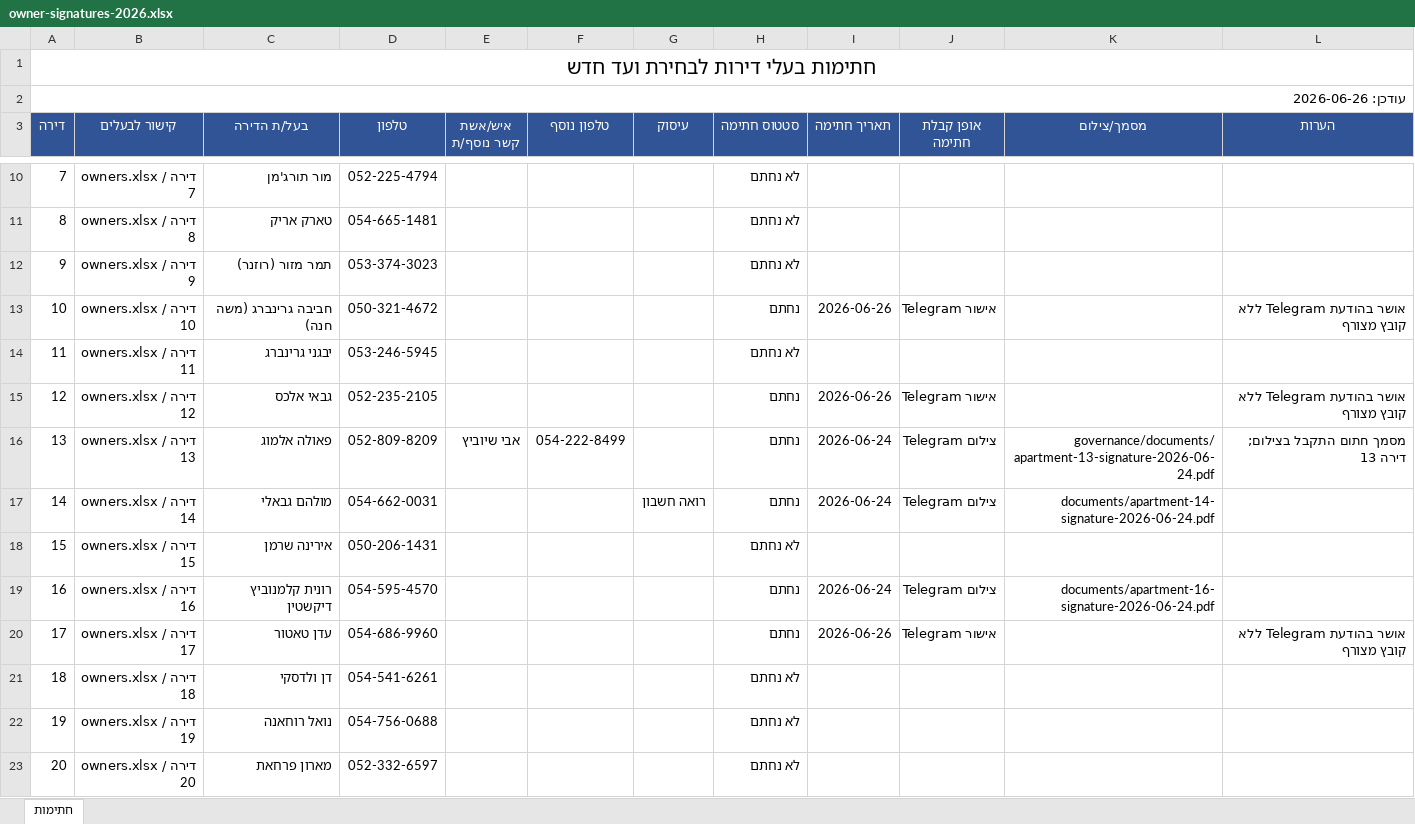
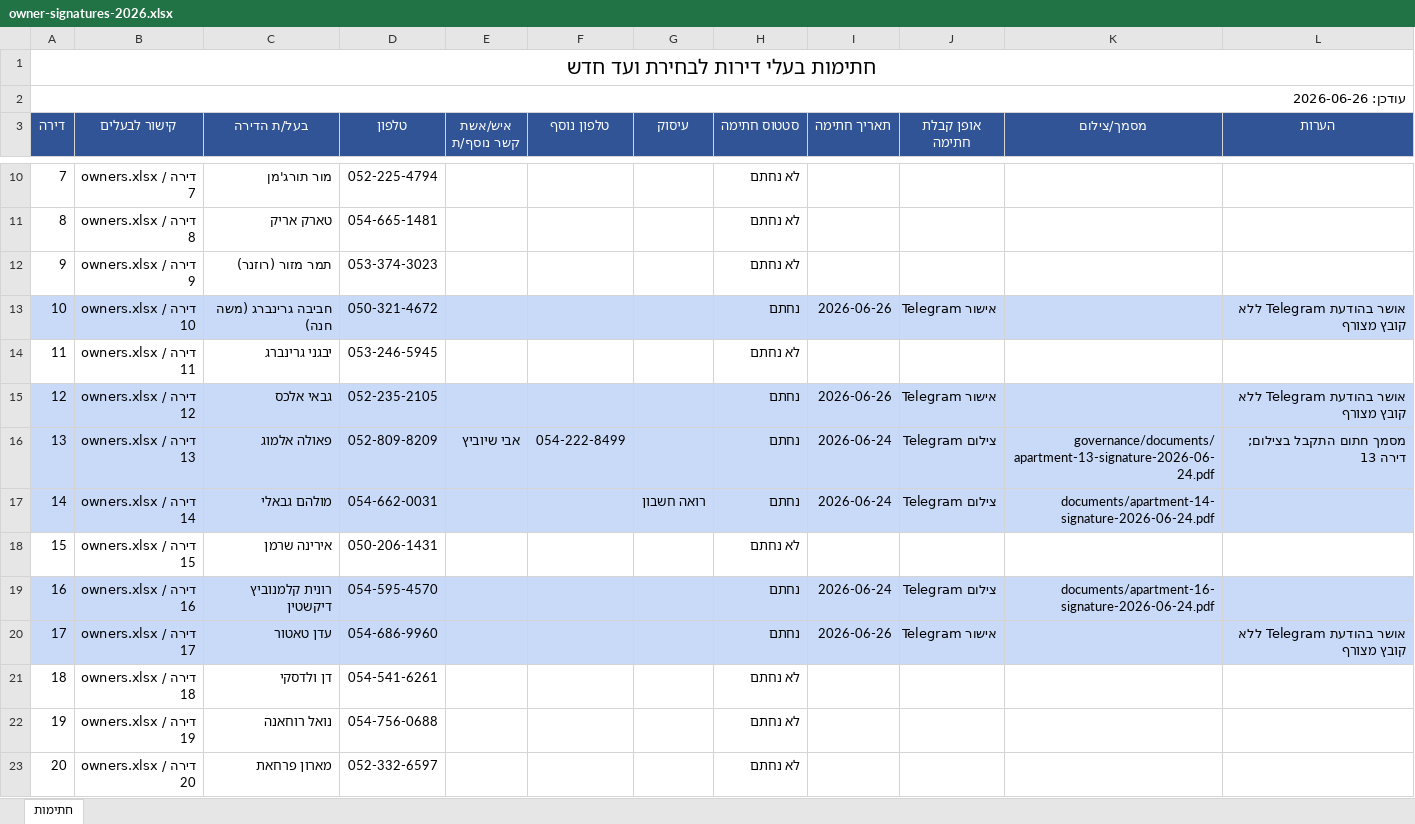
Before and after one commit to zalexo/vaad-bait, an Excel workbook: governance/owner-signatures-2026.xlsx, sheet חתימות, drawn as a sheet; only a part is shown, gaps mark what is left out; values as stored, in another font and other column widths than the file's, no borders; charts and pictures not drawn; the diff names each change by its address in the sheet, - before the commit and + after, or states it on an @@ line.

Commit message:
Update::Governance

```diff
--- a/governance/owner-signatures-2026.xlsx (sheet חתימות)
+++ b/governance/owner-signatures-2026.xlsx (sheet חתימות)
-A13:L13 fill: none
+A13:L13 fill: #C9DAF8
-A15:L17 fill: none
+A15:L17 fill: #C9DAF8
-A19:L20 fill: none
+A19:L20 fill: #C9DAF8
```
Also changed, not shown: charts or pictures.
